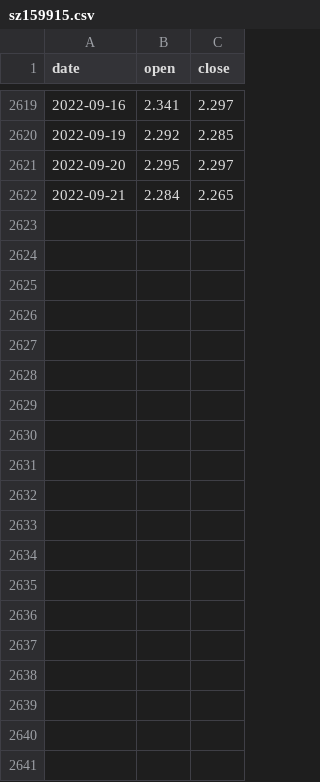
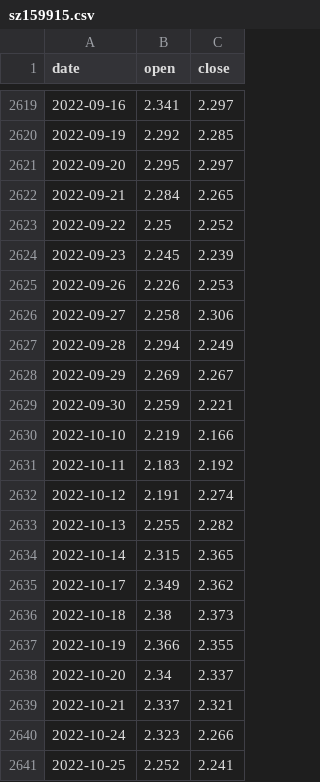
Before and after one commit to drifterzy/stockCycle, a CSV file: stockPrice/sz159915.csv (was stock_price/sz159915.csv), drawn as a sheet; only a part is shown, gaps mark what is left out; the diff covers the shown part only.

```diff
--- a/stock_price/sz159915.csv
+++ b/stockPrice/sz159915.csv
@@ -2622 +2622,20 @@ date,open,close
 2022-09-21,2.284,2.265
+2022-09-22,2.25,2.252
+2022-09-23,2.245,2.239
+2022-09-26,2.226,2.253
+2022-09-27,2.258,2.306
+2022-09-28,2.294,2.249
+2022-09-29,2.269,2.267
+2022-09-30,2.259,2.221
+2022-10-10,2.219,2.166
+2022-10-11,2.183,2.192
+2022-10-12,2.191,2.274
+2022-10-13,2.255,2.282
+2022-10-14,2.315,2.365
+2022-10-17,2.349,2.362
+2022-10-18,2.38,2.373
+2022-10-19,2.366,2.355
+2022-10-20,2.34,2.337
+2022-10-21,2.337,2.321
+2022-10-24,2.323,2.266
+2022-10-25,2.252,2.241
```
Also changed, not shown: 12 added rows elsewhere in this file, signal/AllTradeSignal22.csv, signal/DistinctTradeSignal22.csv, 15 other files.
